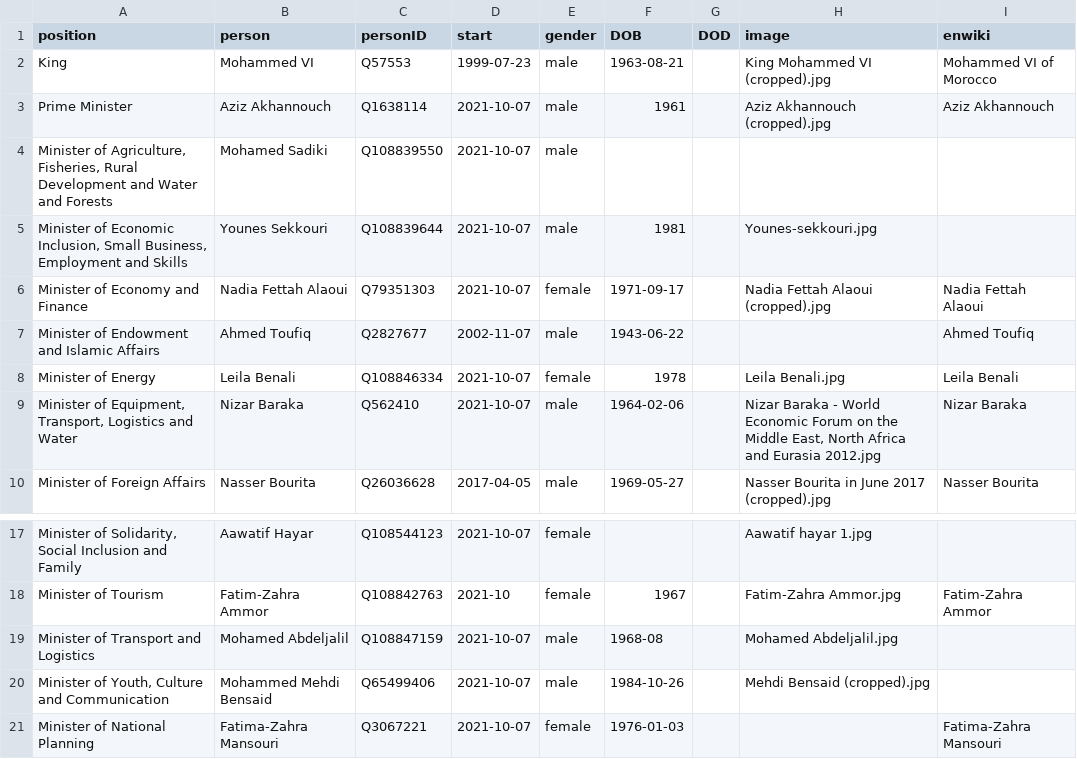
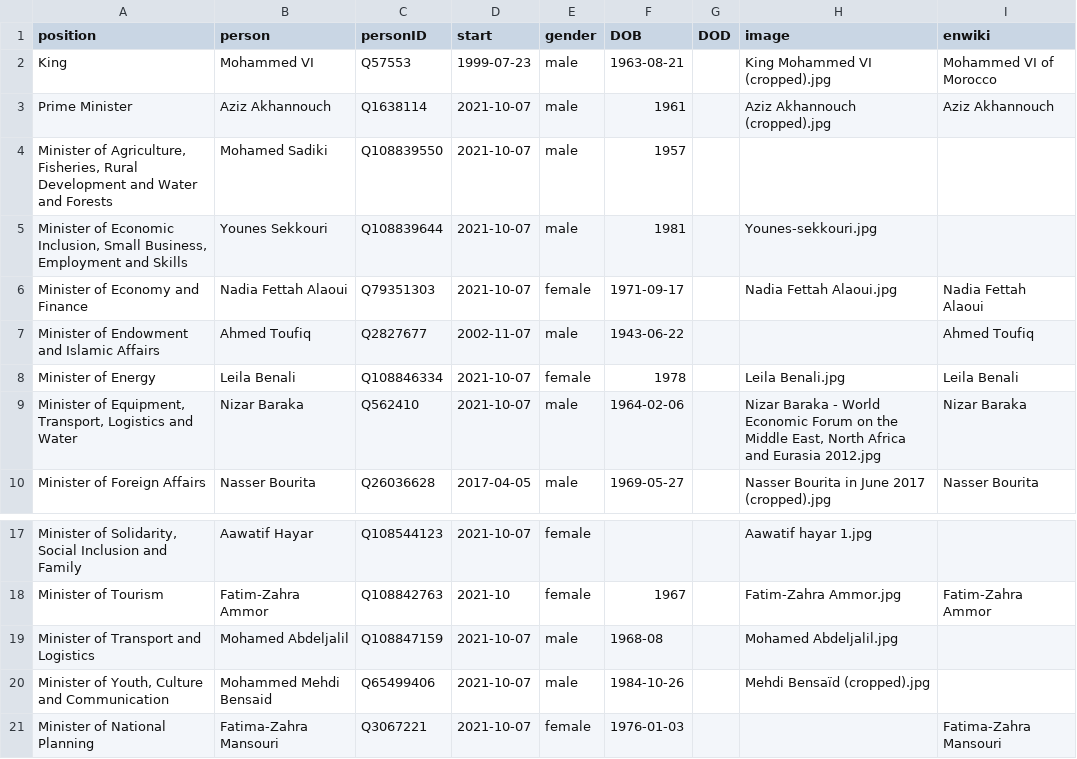
Before and after one commit to every-politician-scrapers/morocco-ministers, a CSV file: html/current.csv, drawn as a sheet; only a part is shown, gaps mark what is left out.

```diff
--- a/html/current.csv
+++ b/html/current.csv
@@ -3,5 +3,5 @@ King,Mohammed VI,Q57553,1999-07-23,male,1963-08-21,,King Mohammed VI (cropped).j
 Prime Minister,Aziz Akhannouch,Q1638114,2021-10-07,male,1961,,Aziz Akhannouch (cropped).jpg,Aziz Akhannouch
-"Minister of Agriculture, Fisheries, Rural Development and Water and Forests",Mohamed Sadiki,Q108839550,2021-10-07,male,,,,
+"Minister of Agriculture, Fisheries, Rural Development and Water and Forests",Mohamed Sadiki,Q108839550,2021-10-07,male,1957,,,
 "Minister of Economic Inclusion, Small Business, Employment and Skills",Younes Sekkouri,Q108839644,2021-10-07,male,1981,,Younes-sekkouri.jpg,
-Minister of Economy and Finance,Nadia Fettah Alaoui,Q79351303,2021-10-07,female,1971-09-17,,Nadia Fettah Alaoui (cropped).jpg,Nadia Fettah Alaoui
+Minister of Economy and Finance,Nadia Fettah Alaoui,Q79351303,2021-10-07,female,1971-09-17,,Nadia Fettah Alaoui.jpg,Nadia Fettah Alaoui
 Minister of Endowment and Islamic Affairs,Ahmed Toufiq,Q2827677,2002-11-07,male,1943-06-22,,,Ahmed Toufiq
@@ -19,3 +19,3 @@ Minister of Tourism,Fatim-Zahra Ammor,Q108842763,2021-10,female,1967,,Fatim-Zahr
 Minister of Transport and Logistics,Mohamed Abdeljalil,Q108847159,2021-10-07,male,1968-08,,Mohamed Abdeljalil.jpg,
-"Minister of Youth, Culture and Communication",Mohammed Mehdi Bensaid,Q65499406,2021-10-07,male,1984-10-26,,Mehdi Bensaid (cropped).jpg,
+"Minister of Youth, Culture and Communication",Mohammed Mehdi Bensaid,Q65499406,2021-10-07,male,1984-10-26,,Mehdi Bensaïd (cropped).jpg,
 Minister of National Planning,Fatima-Zahra Mansouri,Q3067221,2021-10-07,female,1976-01-03,,,Fatima-Zahra Mansouri
```
Also changed, not shown: html/holders21.csv, html/legislators.csv.
